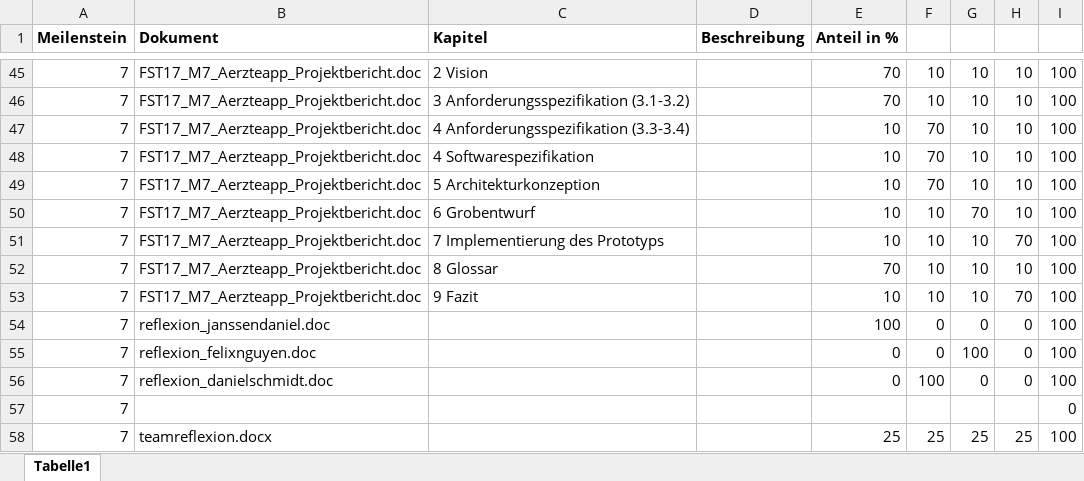
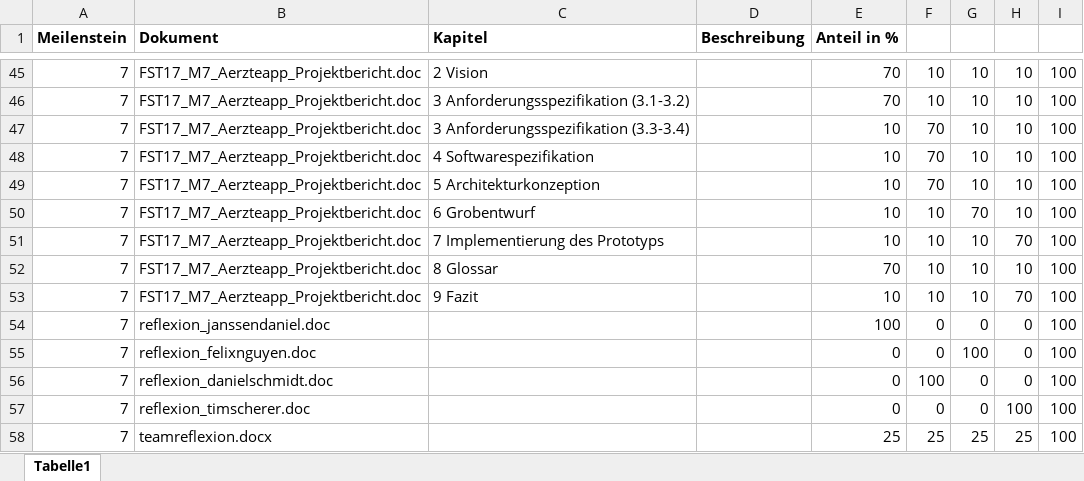
Before and after one commit to DanielJanssen/doctorcalendar, an Excel workbook: documentation/Portfolioüberblick-Anteile.xlsx, sheet Tabelle1, drawn as a sheet; only a part is shown, gaps mark what is left out; values as stored, in another font and other column widths than the file's, no borders; removed rows and columns are numbered as before the commit, all else as after; the diff names each change by its address in the sheet, - before the commit and + after, or states it on an @@ line.

Commit message:
portfolioüberblick korrigiert

```diff
--- a/documentation/Portfolioüberblick-Anteile.xlsx (sheet Tabelle1)
+++ b/documentation/Portfolioüberblick-Anteile.xlsx (sheet Tabelle1)
-C47 (Kapitel): 4 Anforderungsspezifikation (3.3-3.4)
+C47 (Kapitel): 3 Anforderungsspezifikation (3.3-3.4)
-row 57: 7 |  |  |  |  |  |  |  | 0
+row 57: 7 | reflexion_timscherer.doc |  |  | 0 | 0 | 0 | 100 | 100
```
